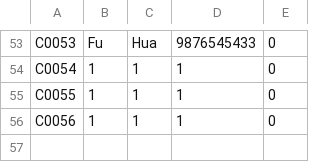
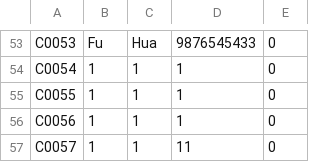
Before and after one commit to Soocyang/Java-Assignment, a CSV file: data/customerInfo.csv, drawn as a sheet; only a part is shown, gaps mark what is left out.

```diff
--- a/data/customerInfo.csv
+++ b/data/customerInfo.csv
@@ -56 +56,2 @@ C0055,1,1,1,0
 C0056,1,1,1,0
+C0057,1,1,11,0
```
Also changed, not shown: data/appointmentInfo.csv, data/servicesInfo.csv, 4 other files.
